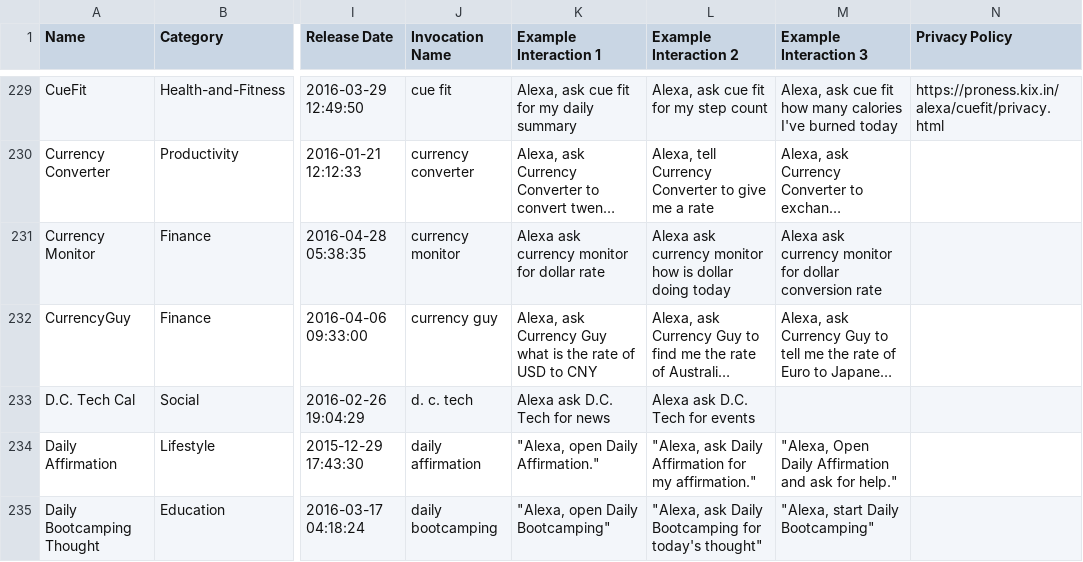
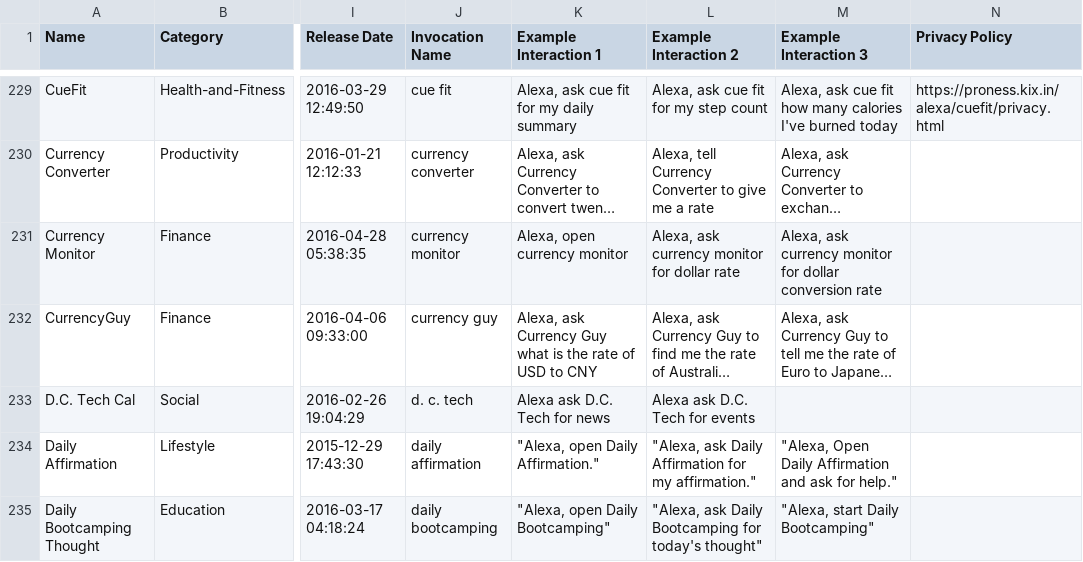
Before and after one commit to zwang695/alexa-skills-list, a CSV file: skills.csv, drawn as a sheet; only a part is shown, gaps mark what is left out; long unchanged cells end in …; the diff covers the shown part only; the diff names each change by its address in the sheet, - before the commit and + after, or states it on an @@ line.

```diff
--- a/skills.csv
+++ b/skills.csv
-K231 (Example Interaction 1): Alexa ask currency monitor for dollar rate
+K231 (Example Interaction 1): Alexa, open currency monitor
-L231 (Example Interaction 2): Alexa ask currency monitor how is dollar doing today
+L231 (Example Interaction 2): Alexa, ask currency monitor for dollar rate
-M231 (Example Interaction 3): Alexa ask currency…
+M231 (Example Interaction 3): Alexa, ask currency…
```
Also changed, not shown: 10 added rows and 1 edited cell elsewhere in this file, 36 other files.
